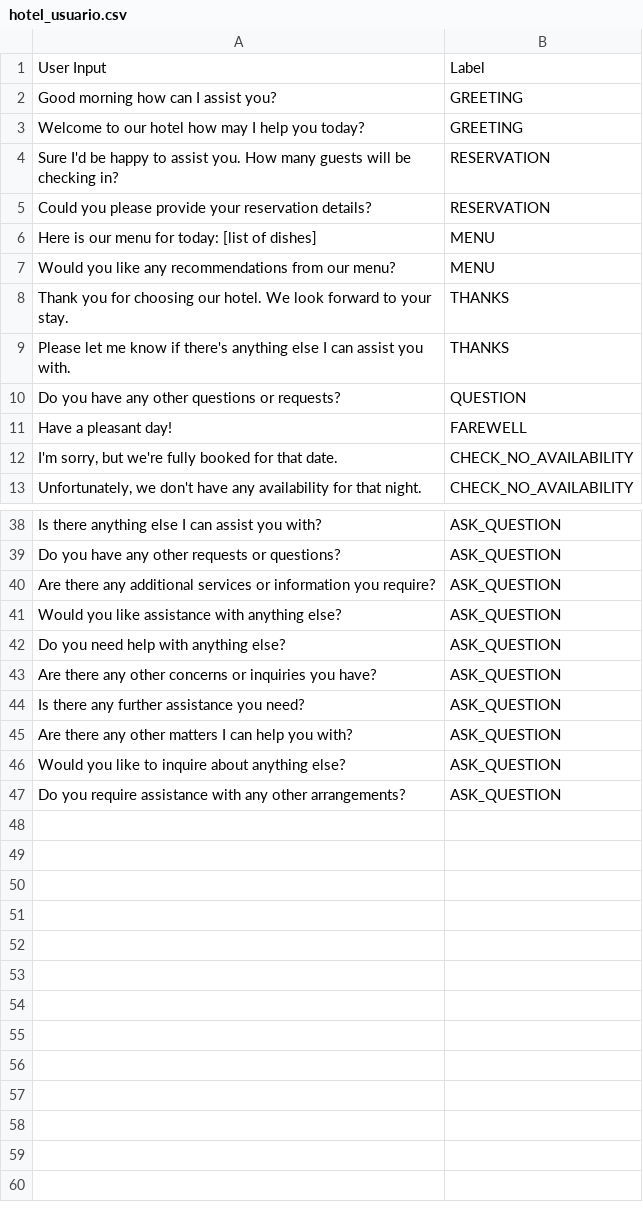
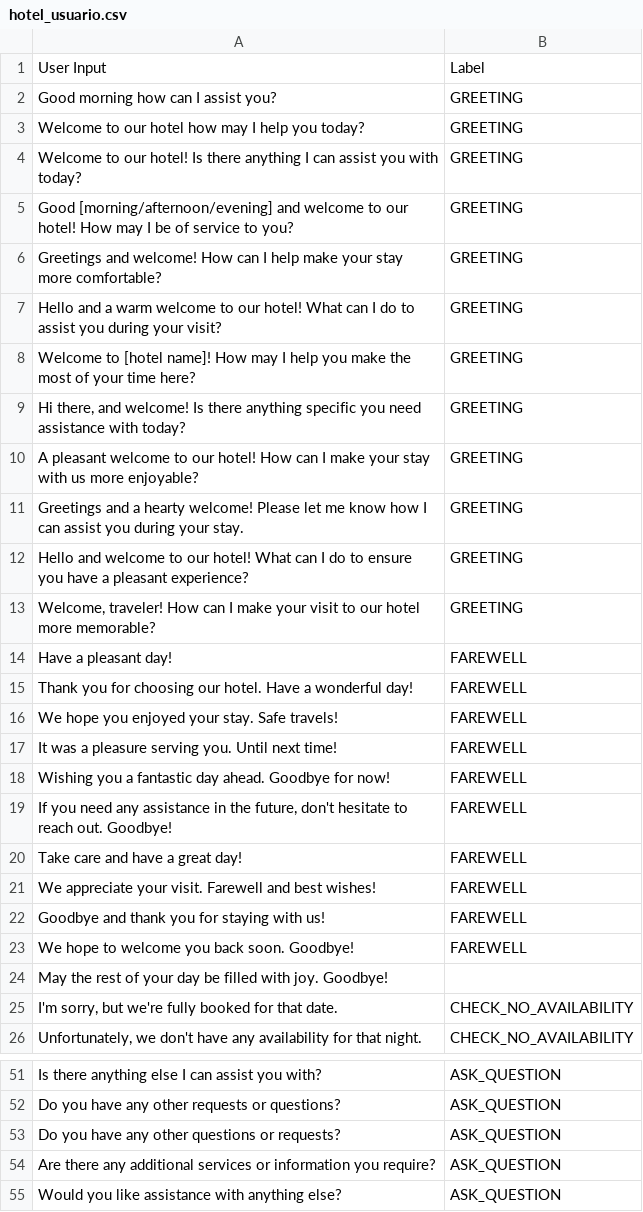
Before and after one commit to uo277440/chatbot, a CSV file: chatbot/hotel_usuario.csv, drawn as a sheet; only a part is shown, gaps mark what is left out; the shorter side is filled out with more unchanged rows; the diff covers the shown part only.

```diff
--- a/chatbot/hotel_usuario.csv
+++ b/chatbot/hotel_usuario.csv
@@ -3,8 +3,11 @@ Good morning how can I assist you?,GREETING
 Welcome to our hotel how may I help you today?,GREETING
-Sure I'd be happy to assist you. How many guests will be checking in?,RESERVATION
-Could you please provide your reservation details?,RESERVATION
-Here is our menu for today: [list of dishes],MENU
-Would you like any recommendations from our menu?,MENU
-Thank you for choosing our hotel. We look forward to your stay.,THANKS
-Please let me know if there's anything else I can assist you with.,THANKS
-Do you have any other questions or requests?,QUESTION
+"Welcome to our hotel! Is there anything I can assist you with today?",GREETING
+"Good [morning/afternoon/evening] and welcome to our hotel! How may I be of service to you?",GREETING
+"Greetings and welcome! How can I help make your stay more comfortable?",GREETING
+"Hello and a warm welcome to our hotel! What can I do to assist you during your visit?",GREETING
+"Welcome to [hotel name]! How may I help you make the most of your time here?",GREETING
+"Hi there, and welcome! Is there anything specific you need assistance with today?",GREETING
+"A pleasant welcome to our hotel! How can I make your stay with us more enjoyable?",GREETING
+"Greetings and a hearty welcome! Please let me know how I can assist you during your stay.",GREETING
+"Hello and welcome to our hotel! What can I do to ensure you have a pleasant experience?",GREETING
+"Welcome, traveler! How can I make your visit to our hotel more memorable?",GREETING
@@ -12 +15,11 @@ Have a pleasant day!,FAREWELL
+"Thank you for choosing our hotel. Have a wonderful day!",FAREWELL
+"We hope you enjoyed your stay. Safe travels!",FAREWELL
+"It was a pleasure serving you. Until next time!",FAREWELL
+"Wishing you a fantastic day ahead. Goodbye for now!",FAREWELL
+"If you need any assistance in the future, don't hesitate to reach out. Goodbye!",FAREWELL
+"Take care and have a great day!",FAREWELL
+"We appreciate your visit. Farewell and best wishes!",FAREWELL
+"Goodbye and thank you for staying with us!",FAREWELL
+"We hope to welcome you back soon. Goodbye!",FAREWELL
+"May the rest of your day be filled with joy. Goodbye!",
 "I'm sorry, but we're fully booked for that date.",CHECK_NO_AVAILABILITY
@@ -39,2 +52,3 @@ Have a pleasant day!,FAREWELL
 "Do you have any other requests or questions?",ASK_QUESTION
+Do you have any other questions or requests?,ASK_QUESTION
 "Are there any additional services or information you require?",ASK_QUESTION
```
Also changed, not shown: 10 added rows elsewhere in this file, hotel_usuario.csv, 3 other files.
